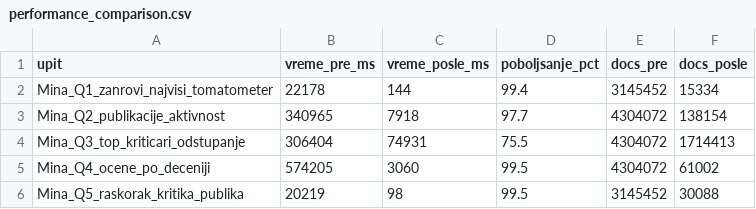
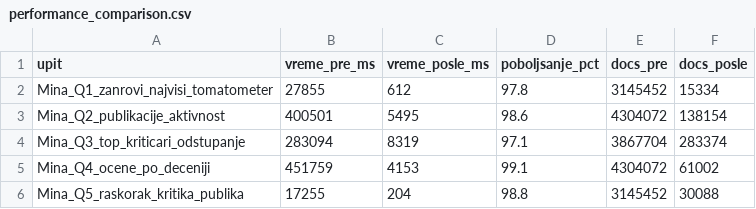
Before and after one commit to MinaMiki2003/MonogoDB-Projekat-SBP-MinaMarija, a CSV file: results/performance_comparison.csv, drawn as a sheet.

```diff
--- a/results/performance_comparison.csv
+++ b/results/performance_comparison.csv
@@ -1,6 +1,6 @@
 upit,vreme_pre_ms,vreme_posle_ms,poboljsanje_pct,docs_pre,docs_posle
-Mina_Q1_zanrovi_najvisi_tomatometer,22178,144,99.4,3145452,15334
-Mina_Q2_publikacije_aktivnost,340965,7918,97.7,4304072,138154
-Mina_Q3_top_kriticari_odstupanje,306404,74931,75.5,4304072,1714413
-Mina_Q4_ocene_po_deceniji,574205,3060,99.5,4304072,61002
-Mina_Q5_raskorak_kritika_publika,20219,98,99.5,3145452,30088
+Mina_Q1_zanrovi_najvisi_tomatometer,27855,612,97.8,3145452,15334
+Mina_Q2_publikacije_aktivnost,400501,5495,98.6,4304072,138154
+Mina_Q3_top_kriticari_odstupanje,283094,8319,97.1,3867704,283374
+Mina_Q4_ocene_po_deceniji,451759,4153,99.1,4304072,61002
+Mina_Q5_raskorak_kritika_publika,17255,204,98.8,3145452,30088
```
Also changed, not shown: 3 other files.
